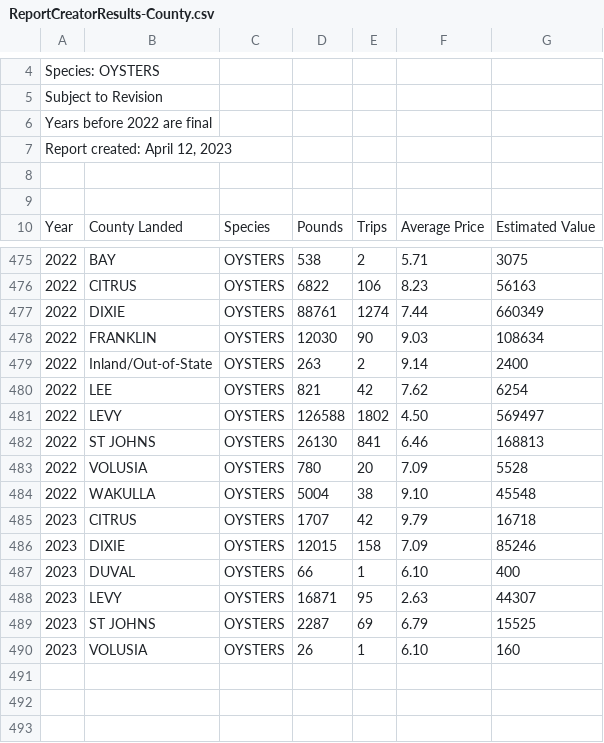
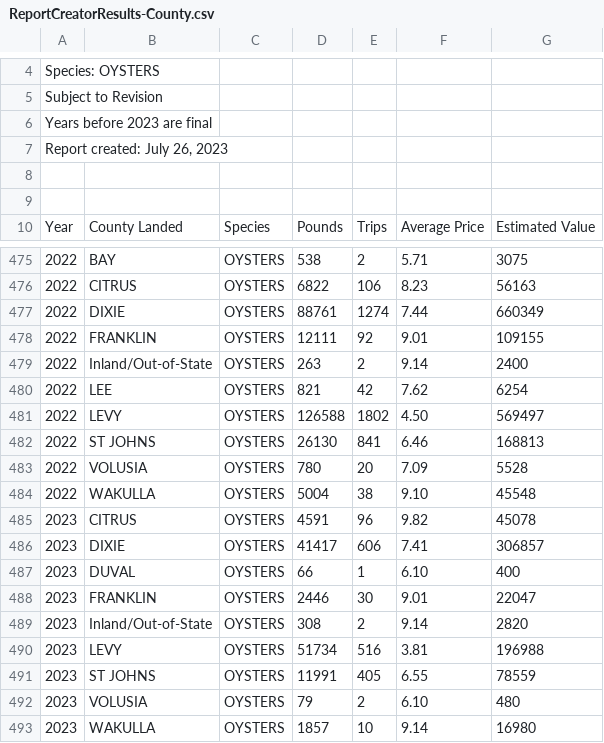
Before and after one commit to LCRoysterproject/nfwf_bookdown_report, a CSV file: data/oys_landings/ReportCreatorResults-County.csv, drawn as a sheet; only a part is shown, gaps mark what is left out; addresses are those after the commit; the diff names each change by its address in the sheet, - before the commit and + after, or states it on an @@ line.

```diff
--- a/data/oys_landings/ReportCreatorResults-County.csv
+++ b/data/oys_landings/ReportCreatorResults-County.csv
-A6: Years before 2022 are final
+A6: Years before 2023 are final
-A7: Report created: April 12, 2023
+A7: Report created: July 26, 2023
-D478: 12030
+D478: 12111
-E478: 90
+E478: 92
-F478: 9.03
+F478: 9.01
-G478: 108634
+G478: 109155
-D485: 1707
+D485: 4591
-E485: 42
+E485: 96
-F485: 9.79
+F485: 9.82
-G485: 16718
+G485: 45078
-D486: 12015
+D486: 41417
-E486: 158
+E486: 606
-F486: 7.09
+F486: 7.41
-G486: 85246
+G486: 306857
+row 488: 2023 | FRANKLIN | OYSTERS | 2446 | 30 | 9.01 | 22047
+row 489: 2023 | Inland/Out-of-State | OYSTERS | 308 | 2 | 9.14 | 2820
-D490: 16871
+D490: 51734
-E490: 95
+E490: 516
-F490: 2.63
+F490: 3.81
-G490: 44307
+G490: 196988
-D491: 2287
+D491: 11991
-E491: 69
+E491: 405
-F491: 6.79
+F491: 6.55
-G491: 15525
+G491: 78559
-D492: 26
+D492: 79
-E492: 1
+E492: 2
-G492: 160
+G492: 480
+row 493: 2023 | WAKULLA | OYSTERS | 1857 | 10 | 9.14 | 16980
```
Also changed, not shown: data/oys_landings/archive/ReportCreatorResults-County.csv, 11 other files.
